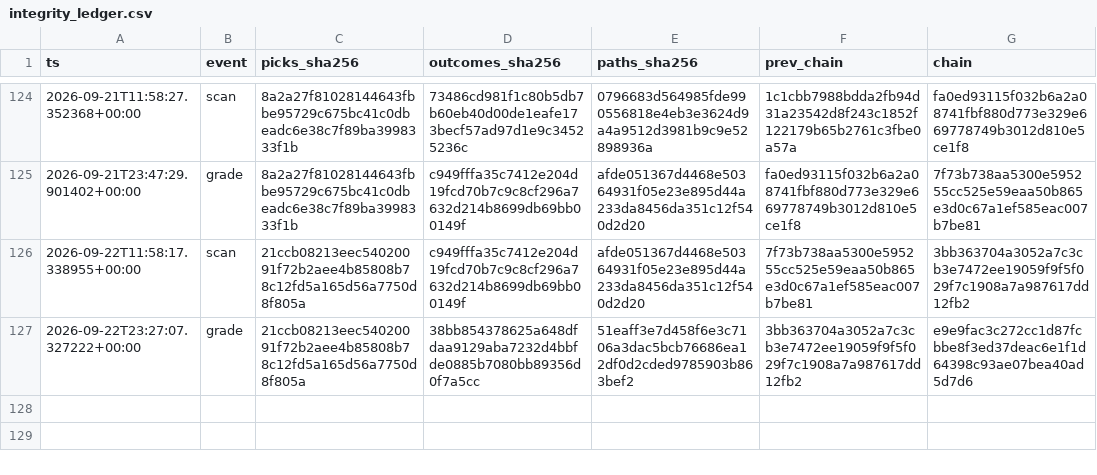
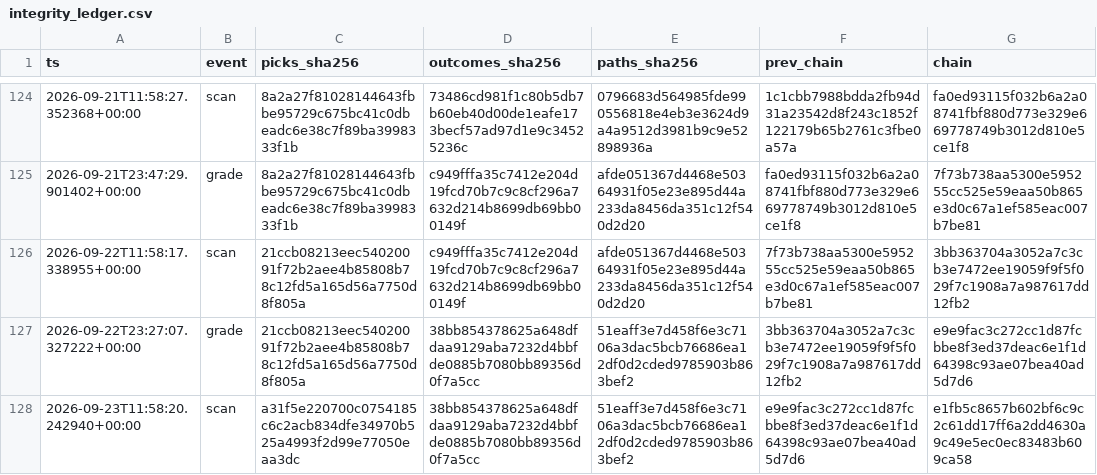
Before and after one commit to joshldavis/ThePickLog, a CSV file: integrity_ledger.csv, drawn as a sheet; only a part is shown, gaps mark what is left out.

```diff
--- a/integrity_ledger.csv
+++ b/integrity_ledger.csv
@@ -127 +127,2 @@ ts,event,picks_sha256,outcomes_sha256,paths_sha256,prev_chain,chain
 2026-09-22T23:27:07.327222+00:00,grade,21ccb08213eec54020091f72b2aee4b85808b78c12fd5a165d56a7750d8f805a,38bb854378625a648dfdaa9129aba7232d4bbfde0885b7080bb89356d0f7a5cc,51eaff3e7d458f6e3c7106a3dac5bcb76686ea12df0d2cded9785903b863bef2,3bb363704a3052a7c3cb3e7472ee19059f9f5f029f7c1908a7a987617dd12fb2,e9e9fac3c272cc1d87fcbbe8f3ed37deac6e1f1d64398c93ae07bea40ad5d7d6
+2026-09-23T11:58:20.242940+00:00,scan,a31f5e220700c0754185c6c2acb834dfe34970b525a4993f2d99e77050eaa3dc,38bb854378625a648dfdaa9129aba7232d4bbfde0885b7080bb89356d0f7a5cc,51eaff3e7d458f6e3c7106a3dac5bcb76686ea12df0d2cded9785903b863bef2,e9e9fac3c272cc1d87fcbbe8f3ed37deac6e1f1d64398c93ae07bea40ad5d7d6,e1fb5c8657b602bf6c9c2c61dd17ff6a2dd4630a9c49e5ec0ec83483b609ca58
```
Also changed, not shown: edgar_snapshot.csv, picks.csv, 5 other files.
